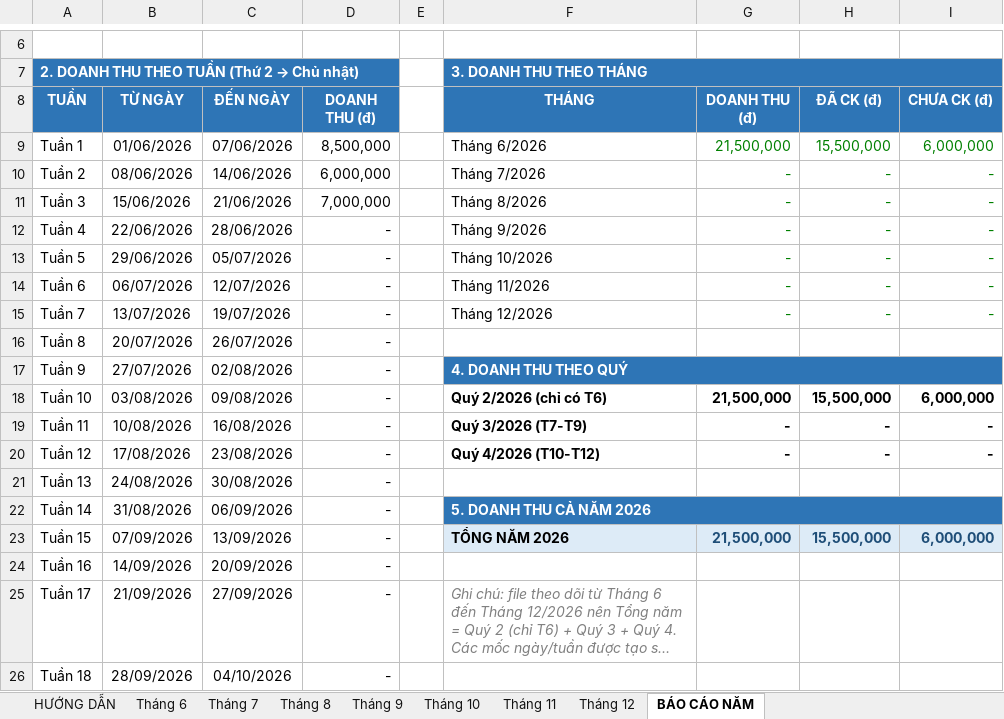
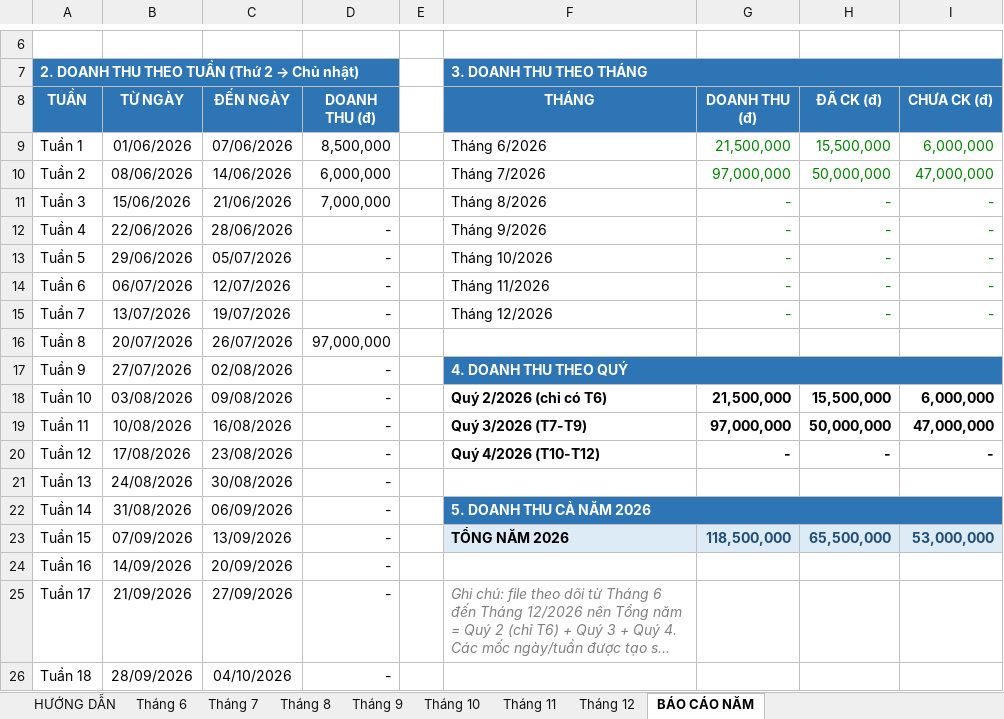
Before and after one commit to baovip9xyenlap12345-blip/lien-ket-tiktok, an Excel workbook: bao-cao-doanh-thu/doanh thu thông tin đơn hàng.xlsx, sheet BÁO CÁO NĂM, drawn as a sheet; only a part is shown, gaps mark what is left out; long unchanged cells end in …; values as stored, in another font and other column widths than the file's, no borders; the diff names each change by its address in the sheet, - before the commit and + after, or states it on an @@ line.

```diff
--- a/bao-cao-doanh-thu/doanh thu thông tin đơn hàng.xlsx (sheet BÁO CÁO NĂM)
+++ b/bao-cao-doanh-thu/doanh thu thông tin đơn hàng.xlsx (sheet BÁO CÁO NĂM)
-G10 (DOANH THU (đ)): -
+G10 (DOANH THU (đ)): 97,000,000
-H10 (ĐÃ CK (đ)): -
+H10 (ĐÃ CK (đ)): 50,000,000
-I10 (CHƯA CK (đ)): -
+I10 (CHƯA CK (đ)): 47,000,000
-D16 (DOANH THU (đ)): -
+D16 (DOANH THU (đ)): 97,000,000
-G19 (DOANH THU (đ)): -
+G19 (DOANH THU (đ)): 97,000,000
-H19 (ĐÃ CK (đ)): -
+H19 (ĐÃ CK (đ)): 50,000,000
-I19 (CHƯA CK (đ)): -
+I19 (CHƯA CK (đ)): 47,000,000
-G23 (DOANH THU (đ)): 21,500,000
+G23 (DOANH THU (đ)): 118,500,000
-H23 (ĐÃ CK (đ)): 15,500,000
+H23 (ĐÃ CK (đ)): 65,500,000
-I23 (CHƯA CK (đ)): 6,000,000
+I23 (CHƯA CK (đ)): 53,000,000
```
Also changed, not shown: sheet Tháng 7, sheet Tháng 9, sheet Tháng 11, sheet Tháng 8, sheet Tháng 10, sheet Tháng 12, 2 more sheets, formulas that keep their value, 3 other files.
